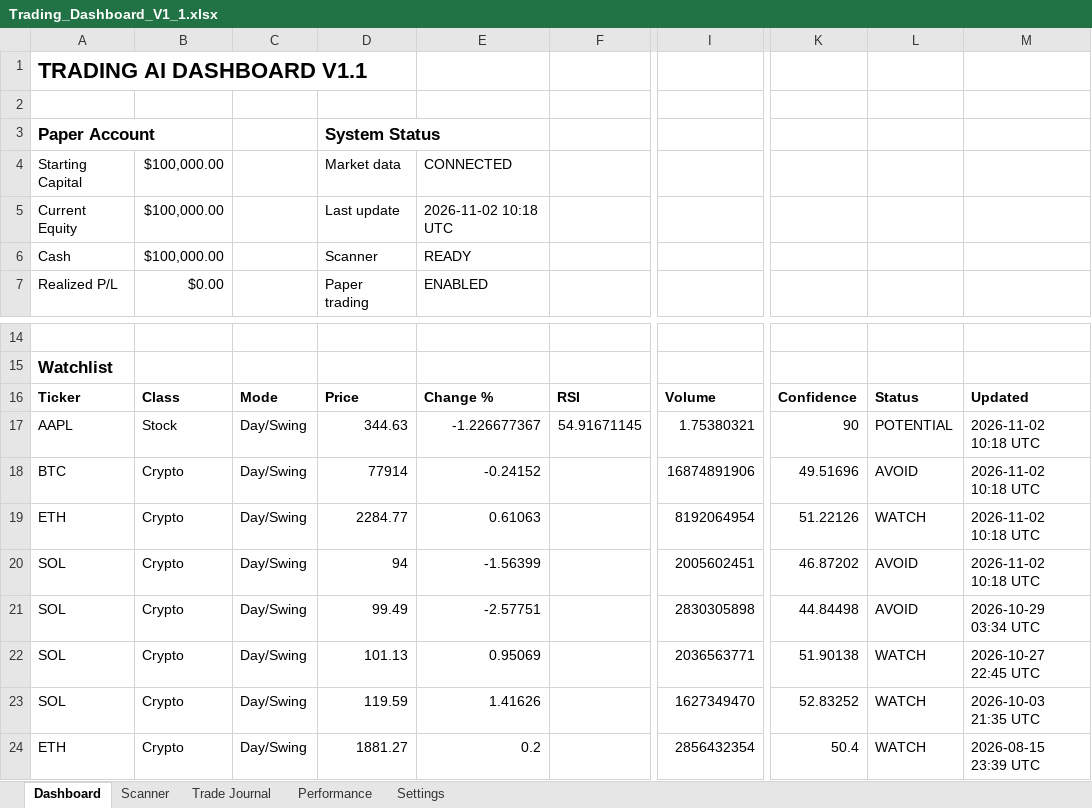
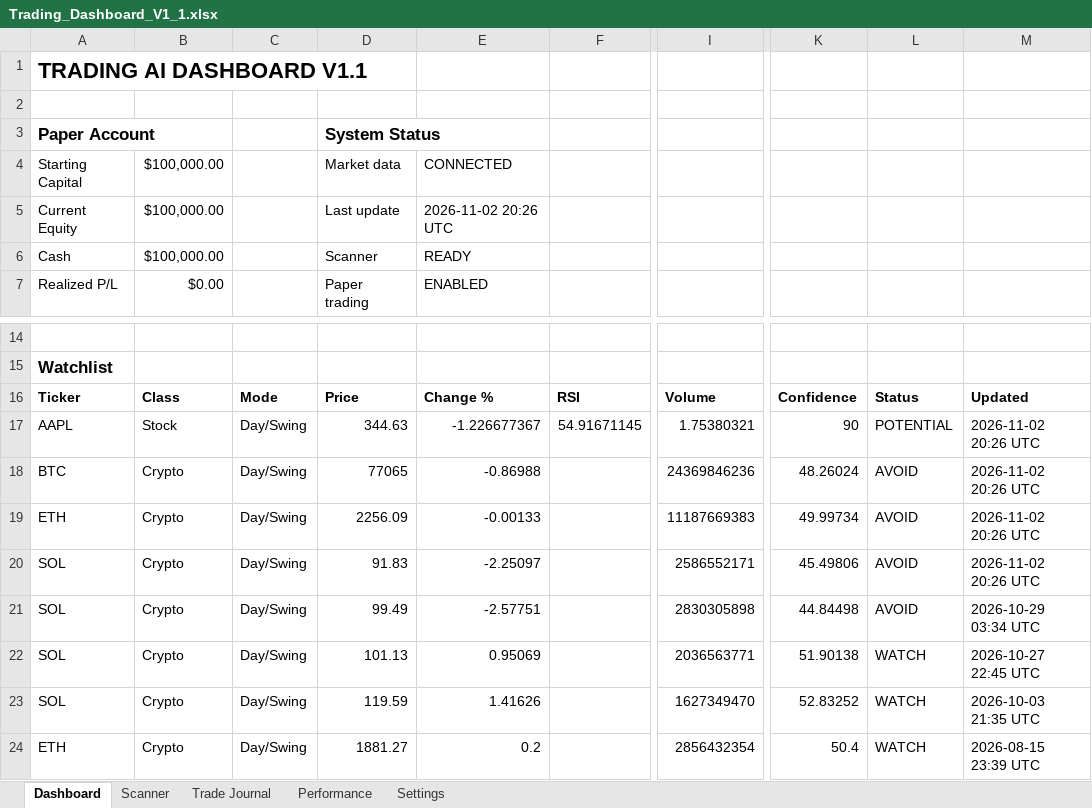
Before and after one commit to Miledy31/TRADING-AI-AGENT, an Excel workbook: Trading_Dashboard_V1_1.xlsx, sheet Dashboard, drawn as a sheet; only a part is shown, gaps mark what is left out; values as stored, in another font and other column widths than the file's, no borders; table styles not drawn; the diff names each change by its address in the sheet, - before the commit and + after, or states it on an @@ line.

```diff
--- a/Trading_Dashboard_V1_1.xlsx (sheet Dashboard)
+++ b/Trading_Dashboard_V1_1.xlsx (sheet Dashboard)
-E5: 2026-11-02 10:18 UTC
+E5: 2026-11-02 20:26 UTC
-M17:M20: 2026-11-02 10:18 UTC
+M17:M20: 2026-11-02 20:26 UTC
-D18: 77914
+D18: 77065
-E18: -0.24152
+E18: -0.86988
-I18: 16874891906
+I18: 24369846236
-K18: 49.51696
+K18: 48.26024
-D19: 2284.77
+D19: 2256.09
-E19: 0.61063
+E19: -0.00133
-I19: 8192064954
+I19: 11187669383
-K19: 51.22126
+K19: 49.99734
-L19: WATCH
+L19: AVOID
-D20: 94
+D20: 91.83
-E20: -1.56399
+E20: -2.25097
-I20: 2005602451
+I20: 2586552171
-K20: 46.87202
+K20: 45.49806
```
Also changed, not shown: sheet Scanner.
